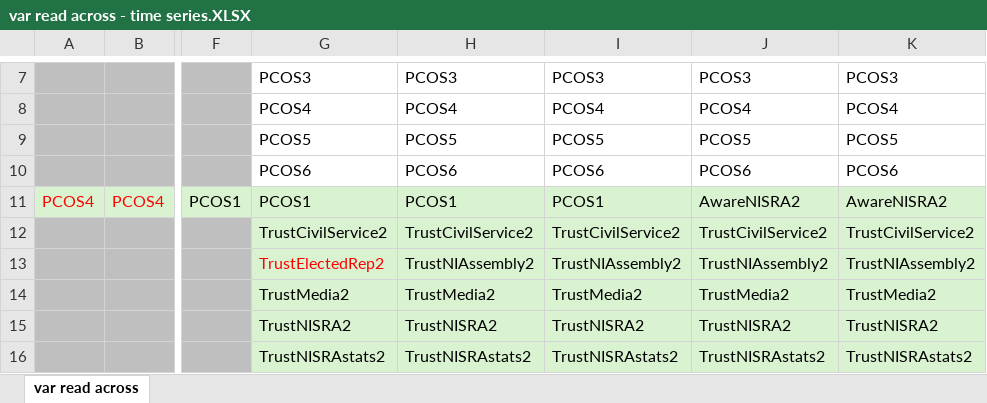
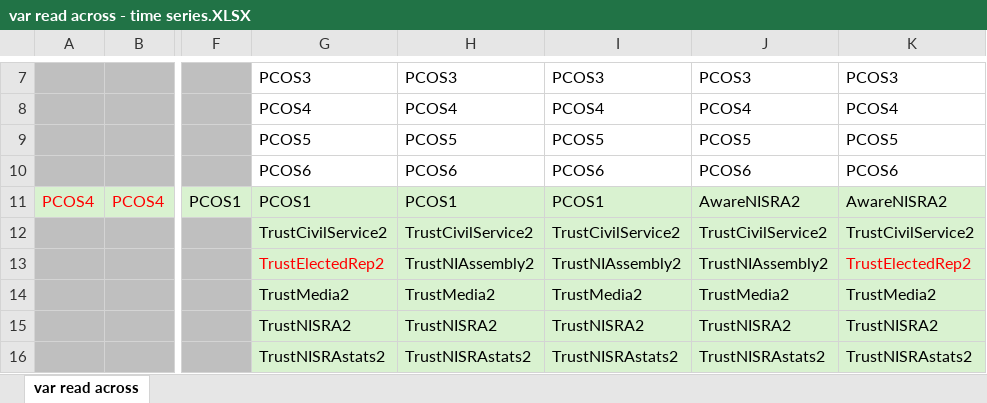
Before and after one commit to NISRA-SSB/pcos-2024, an Excel workbook: code/significance_testing/exploratory_analysis/inputs/var read across - time series.XLSX, sheet var read across, drawn as a sheet; only a part is shown, gaps mark what is left out; values as stored, in another font and other column widths than the file's, no borders; the diff names each change by its address in the sheet, - before the commit and + after, or states it on an @@ line.

Commit message:
Replacing TrustNIAssembly2 with TrustElectedRep2 for current year

```diff
--- a/code/significance_testing/exploratory_analysis/inputs/var read across - time series.XLSX (sheet var read across)
+++ b/code/significance_testing/exploratory_analysis/inputs/var read across - time series.XLSX (sheet var read across)
-K13: TrustNIAssembly2
+K13: TrustElectedRep2
-K13 text colour: black
+K13 text colour: #FF0000
```
